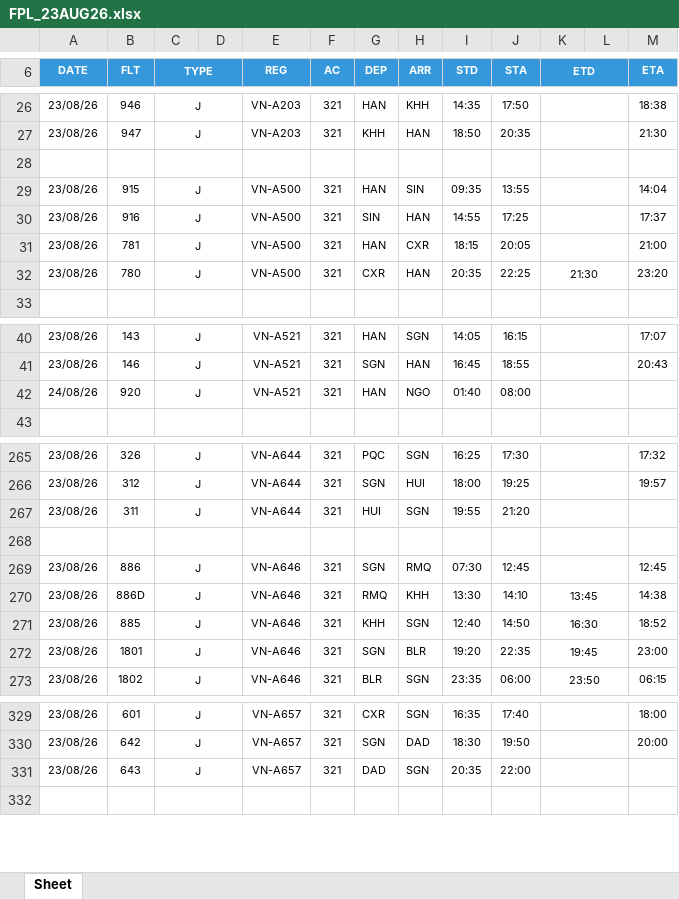
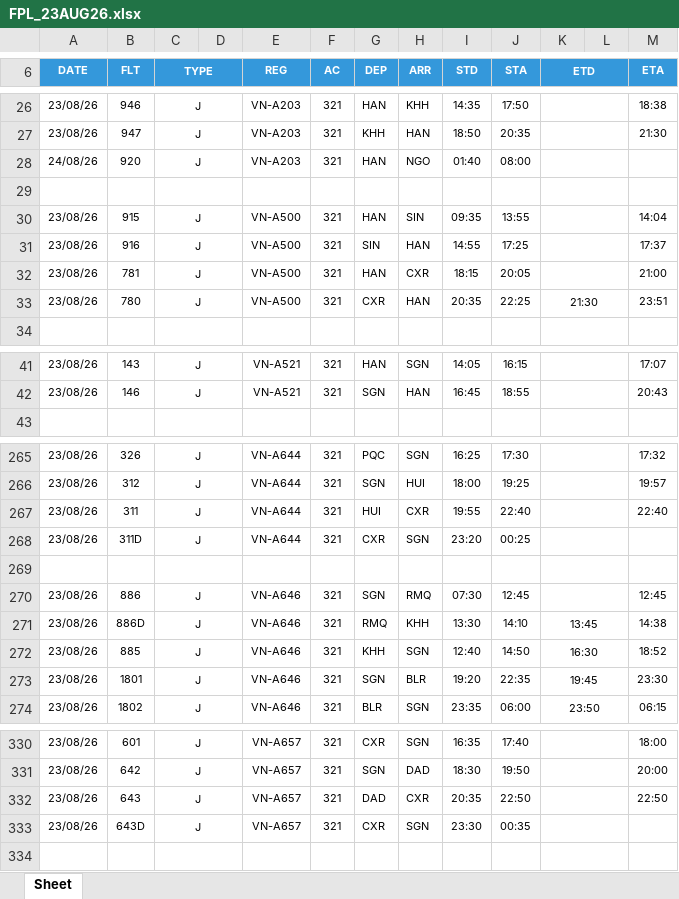
Before and after one commit to tlgsvj/lc, an Excel workbook: Data/FlightPlan/FPL_23AUG26.xlsx, sheet Sheet, drawn as a sheet; only a part is shown, gaps mark what is left out; values as stored, in another font and other column widths than the file's, no borders; charts and pictures not drawn; removed rows and columns are numbered as before the commit, all else as after; the diff covers the shown part only; the diff names each change by its address in the sheet, - before the commit and + after, or states it on an @@ line.

Commit message:
Update FPL_23AUG26.xlsx

```diff
--- a/Data/FlightPlan/FPL_23AUG26.xlsx (sheet Sheet)
+++ b/Data/FlightPlan/FPL_23AUG26.xlsx (sheet Sheet)
+row 28: 24/08/26 | 920 | J |  | VN-A203 | 321 | HAN | NGO | 01:40 | 08:00
-M33 (ETA): 23:20
+M33 (ETA): 23:51
-row 42: 24/08/26 | 920 | J |  | VN-A521 | 321 | HAN | NGO | 01:40 | 08:00
-H267 (ARR): SGN
+H267 (ARR): CXR
-J267 (STA): 21:20
+J267 (STA): 22:40
-M267 (ETA): (empty)
+M267 (ETA): 22:40
+row 268: 23/08/26 | 311D | J |  | VN-A644 | 321 | CXR | SGN | 23:20 | 00:25
-M273 (ETA): 23:00
+M273 (ETA): 23:30
-H332 (ARR): SGN
+H332 (ARR): CXR
-J332 (STA): 22:00
+J332 (STA): 22:50
-M332 (ETA): (empty)
+M332 (ETA): 22:50
+row 333: 23/08/26 | 643D | J |  | VN-A657 | 321 | CXR | SGN | 23:30 | 00:35
```
Also changed, not shown: 37 edited cells elsewhere in this sheet.
